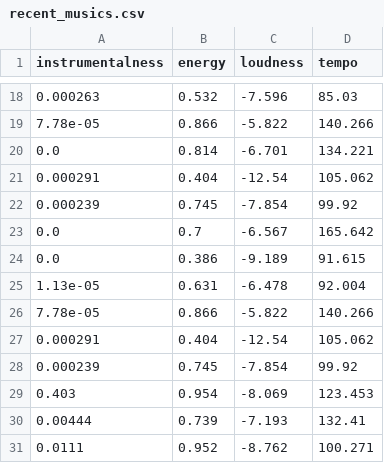
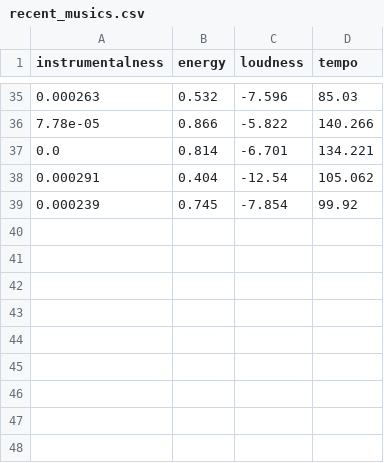
Before and after one commit to mrivaldojr/recomendaplays, a CSV file: recent_musics.csv, drawn as a sheet; only a part is shown, gaps mark what is left out; the diff covers the shown part only.

```diff
--- a/recent_musics.csv
+++ b/recent_musics.csv
@@ -22,10 +39 @@ instrumentalness,energy,loudness,tempo
 0.000239,0.745,-7.854,99.92
-0.0,0.7,-6.567,165.642
-0.0,0.386,-9.189,91.615
-1.13e-05,0.631,-6.478,92.004
-7.78e-05,0.866,-5.822,140.266
-0.000291,0.404,-12.54,105.062
-0.000239,0.745,-7.854,99.92
-0.403,0.954,-8.069,123.453
-0.00444,0.739,-7.193,132.41
-0.0111,0.952,-8.762,100.271
```
Also changed, not shown: 17 added rows elsewhere in this file, playlist.csv, playlist_info.csv, 5 other files.
